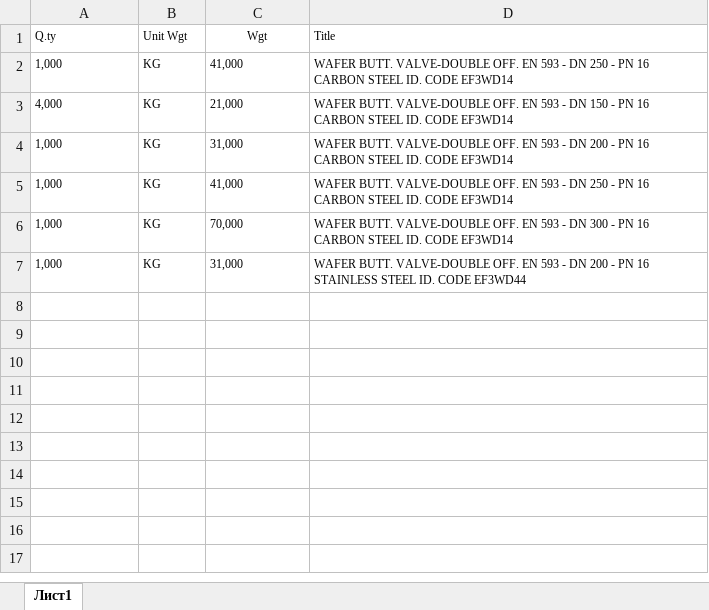
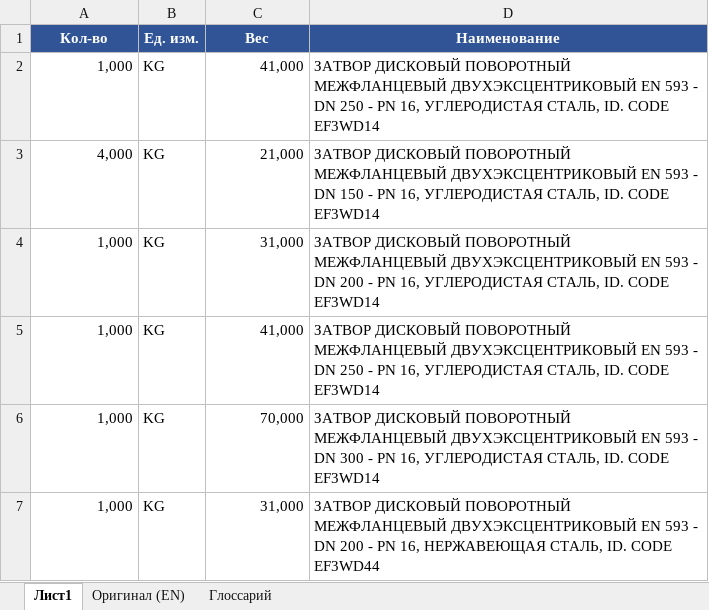
Before and after one commit to sergeyprochukhan/perevod, an Excel workbook: Перевод.xlsx, sheet Лист1, drawn as a sheet; values as stored, in another font and other column widths than the file's, no borders; removed rows and columns are numbered as before the commit, all else as after; the diff names each change by its address in the sheet, - before the commit and + after, or states it on an @@ line.

Commit message:
Перевод наименований на русский: затворы дисковые поворотные межфланцевые двухэксцентриковые; добавлены листы «Оригинал (EN)» и «Глоссарий»

```diff
--- a/Перевод.xlsx (sheet Лист1)
+++ b/Перевод.xlsx (sheet Лист1)
+sheet tab: Оригинал (EN)
+sheet tab: Глоссарий
-row 1: Q.ty | Unit Wgt | Wgt | Title
+row 1: Кол-во | Ед. изм. | Вес | Наименование
@@ A2:D7 text size: larger @@
-A2:A7 alignment: left
+A2:A7 alignment: right
-C2:C7 alignment: left
+C2:C7 alignment: right
-D2: WAFER BUTT. VALVE-DOUBLE OFF. EN 593 - DN 250 - PN 16 CARBON STEEL ID. CODE…
+D2: ЗАТВОР ДИСКОВЫЙ ПОВОРОТНЫЙ МЕЖФЛАНЦЕВЫЙ ДВУХЭКСЦЕНТРИКОВЫЙ EN 593 - DN 250 - PN 16, УГЛЕРОДИСТАЯ СТАЛЬ, ID. CODE…
-D3: WAFER BUTT. VALVE-DOUBLE OFF. EN 593 - DN 150 - PN 16 CARBON STEEL ID. CODE…
+D3: ЗАТВОР ДИСКОВЫЙ ПОВОРОТНЫЙ МЕЖФЛАНЦЕВЫЙ ДВУХЭКСЦЕНТРИКОВЫЙ EN 593 - DN 150 - PN 16, УГЛЕРОДИСТАЯ СТАЛЬ, ID. CODE…
-D4: WAFER BUTT. VALVE-DOUBLE OFF. EN 593 - DN 200 - PN 16 CARBON STEEL ID. CODE…
+D4: ЗАТВОР ДИСКОВЫЙ ПОВОРОТНЫЙ МЕЖФЛАНЦЕВЫЙ ДВУХЭКСЦЕНТРИКОВЫЙ EN 593 - DN 200 - PN 16, УГЛЕРОДИСТАЯ СТАЛЬ, ID. CODE…
-D5: WAFER BUTT. VALVE-DOUBLE OFF. EN 593 - DN 250 - PN 16 CARBON STEEL ID. CODE…
+D5: ЗАТВОР ДИСКОВЫЙ ПОВОРОТНЫЙ МЕЖФЛАНЦЕВЫЙ ДВУХЭКСЦЕНТРИКОВЫЙ EN 593 - DN 250 - PN 16, УГЛЕРОДИСТАЯ СТАЛЬ, ID. CODE…
-D6: WAFER BUTT. VALVE-DOUBLE OFF. EN 593 - DN 300 - PN 16 CARBON STEEL ID. CODE…
+D6: ЗАТВОР ДИСКОВЫЙ ПОВОРОТНЫЙ МЕЖФЛАНЦЕВЫЙ ДВУХЭКСЦЕНТРИКОВЫЙ EN 593 - DN 300 - PN 16, УГЛЕРОДИСТАЯ СТАЛЬ, ID. CODE…
-D7: WAFER BUTT. VALVE-DOUBLE OFF. EN 593 - DN 200 - PN 16 STAINLESS STEEL ID. CODE…
+D7: ЗАТВОР ДИСКОВЫЙ ПОВОРОТНЫЙ МЕЖФЛАНЦЕВЫЙ ДВУХЭКСЦЕНТРИКОВЫЙ EN 593 - DN 200 - PN 16, НЕРЖАВЕЮЩАЯ СТАЛЬ, ID. CODE…
```
